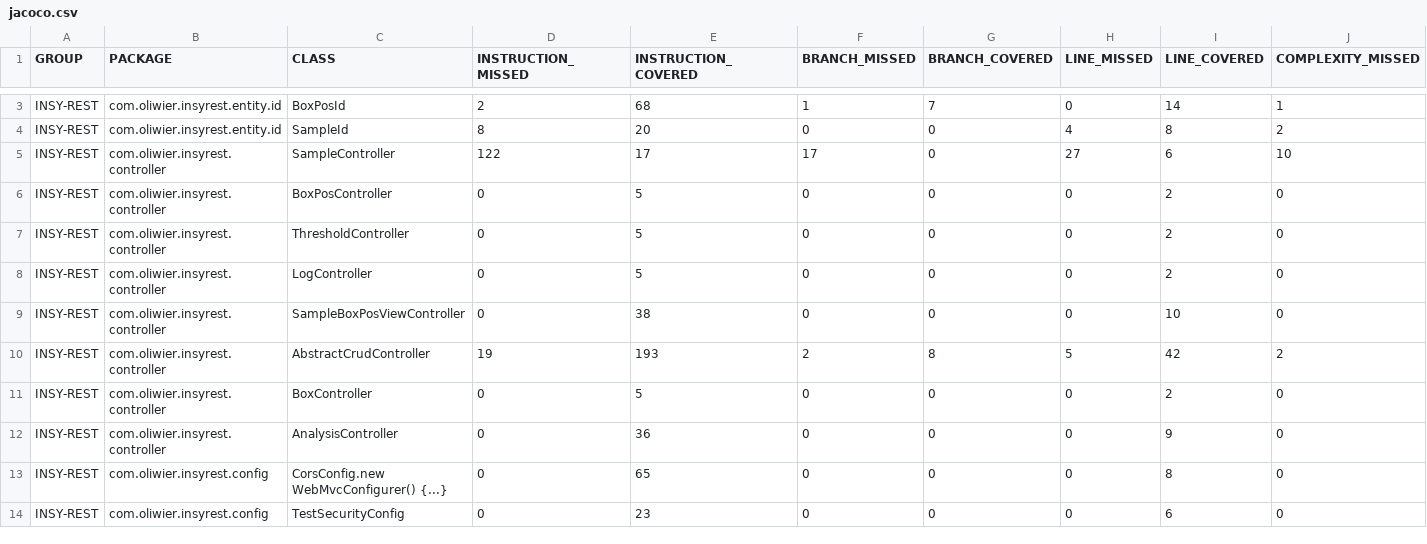
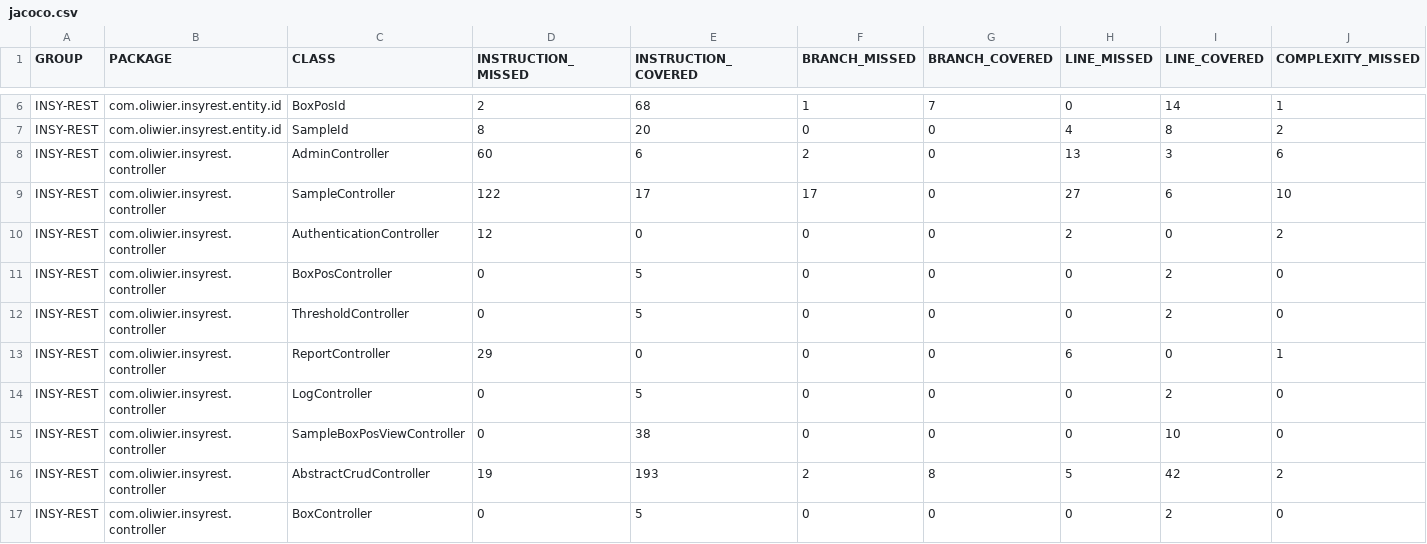
Before and after one commit to TGM-HIT/syt5-gek942-ci-cd-deployment-ci-cd_oprzewlocki_msimov, a CSV file: jacoco.csv, drawn as a sheet; only a part is shown, gaps mark what is left out; the shorter side is filled out with more unchanged rows; rows hold the shown columns only; the diff covers the shown part only; the diff names each change by its address in the sheet, - before the commit and + after, or states it on an @@ line.

```diff
--- a/jacoco.csv
+++ b/jacoco.csv
+row 8: INSY-REST | com.oliwier.insyrest.controller | AdminController | 60 | 6 | 2 | 0 | 13 | 3 | 6
+row 10: INSY-REST | com.oliwier.insyrest.controller | AuthenticationController | 12 | 0 | 0 | 0 | 2 | 0 | 2
+row 13: INSY-REST | com.oliwier.insyrest.controller | ReportController | 29 | 0 | 0 | 0 | 6 | 0 | 1
```
Also changed, not shown: 7 added rows, 2 moved rows and 8 edited cells elsewhere in this file, 38 other files.
